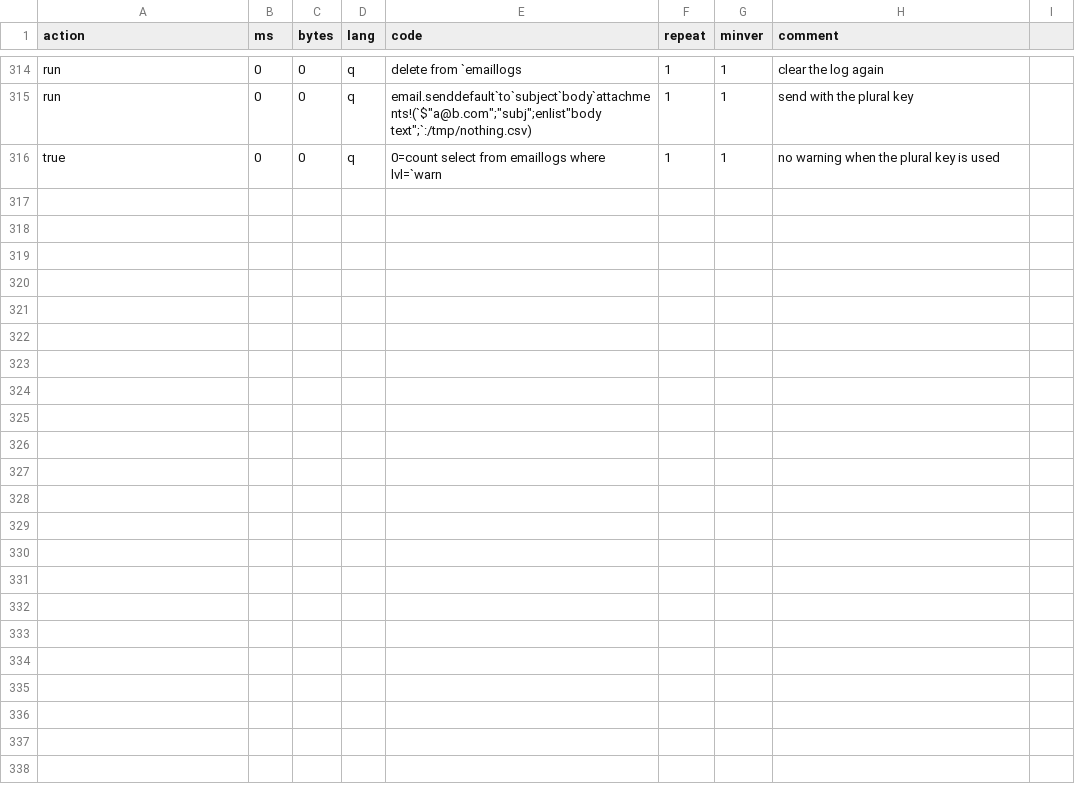
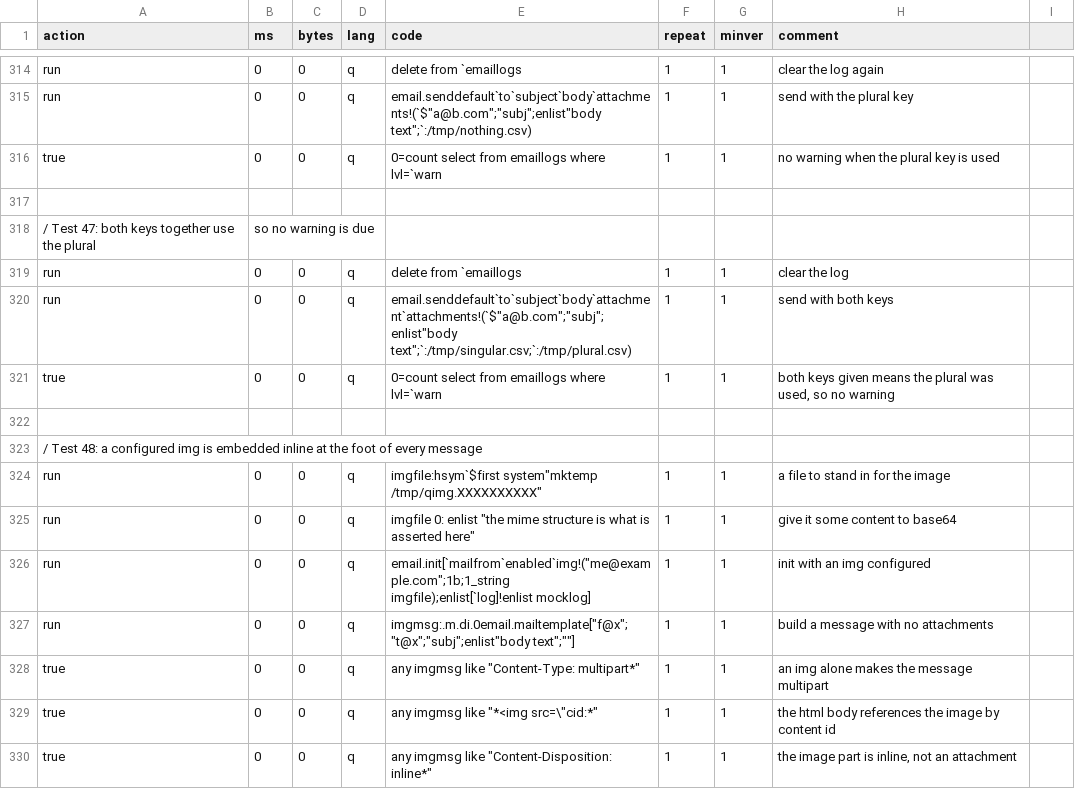
Before and after one commit to DataIntellectTech/kdbx-modules, a CSV file: di/email/test.csv, drawn as a sheet; only a part is shown, gaps mark what is left out; the diff covers the shown part only; the diff names each change by its address in the sheet, - before the commit and + after, or states it on an @@ line.

```diff
--- a/di/email/test.csv
+++ b/di/email/test.csv
+row 317: (empty)
+row 318: / Test 47: both keys together use the plural | so no warning is due
+row 319: run | 0 | 0 | q | delete from `emaillogs | 1 | 1 | clear the log
+row 320: run | 0 | 0 | q | email.senddefault`to`subject`body`attachment`attachments!(`$"a@b.com";"subj";enlist"body text";`:/tmp/singular.csv;`:/tmp/plural.csv) | 1 | 1 | send with both keys
+row 321: true | 0 | 0 | q | 0=count select from emaillogs where lvl=`warn | 1 | 1 | both keys given means the plural was used, so no warning
+row 322: (empty)
+row 323: / Test 48: a configured img is embedded inline at the foot of every message
+row 324: run | 0 | 0 | q | imgfile:hsym`$first system"mktemp /tmp/qimg.XXXXXXXXXX" | 1 | 1 | a file to stand in for the image
+row 325: run | 0 | 0 | q | imgfile 0: enlist "the mime structure is what is asserted here" | 1 | 1 | give it some content to base64
+row 326: run | 0 | 0 | q | email.init[`mailfrom`enabled`img!("me@example.com";1b;1_string imgfile);enlist[`log]!enlist mocklog] | 1 | 1 | init with an img configured
+row 327: run | 0 | 0 | q | imgmsg:.m.di.0email.mailtemplate["f@x";"t@x";"subj";enlist"body text";""] | 1 | 1 | build a message with no attachments
+row 328: true | 0 | 0 | q | any imgmsg like "Content-Type: multipart*" | 1 | 1 | an img alone makes the message multipart
+row 329: true | 0 | 0 | q | any imgmsg like "*<img src=\"cid:*" | 1 | 1 | the html body references the image by content id
+row 330: true | 0 | 0 | q | any imgmsg like "Content-Disposition: inline*" | 1 | 1 | the image part is inline, not an attachment
```
Also changed, not shown: 13 added rows elsewhere in this file, 2 other files.
